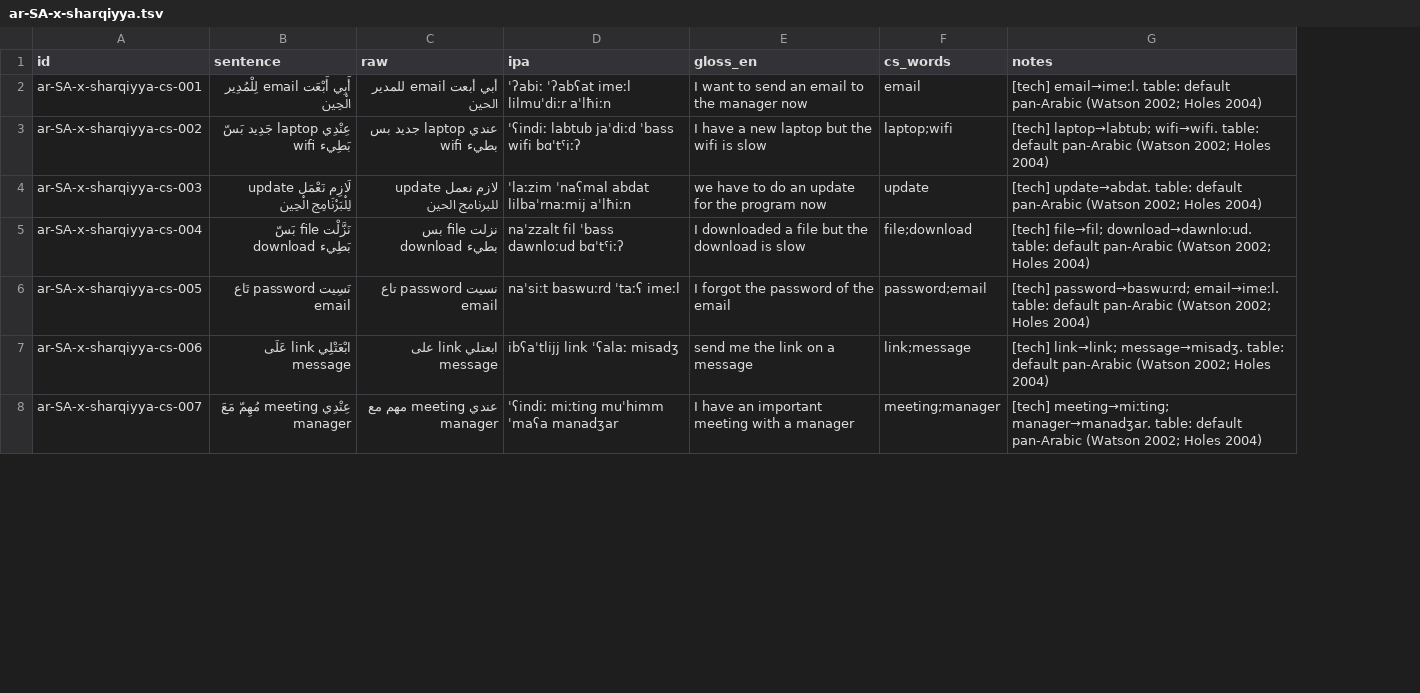
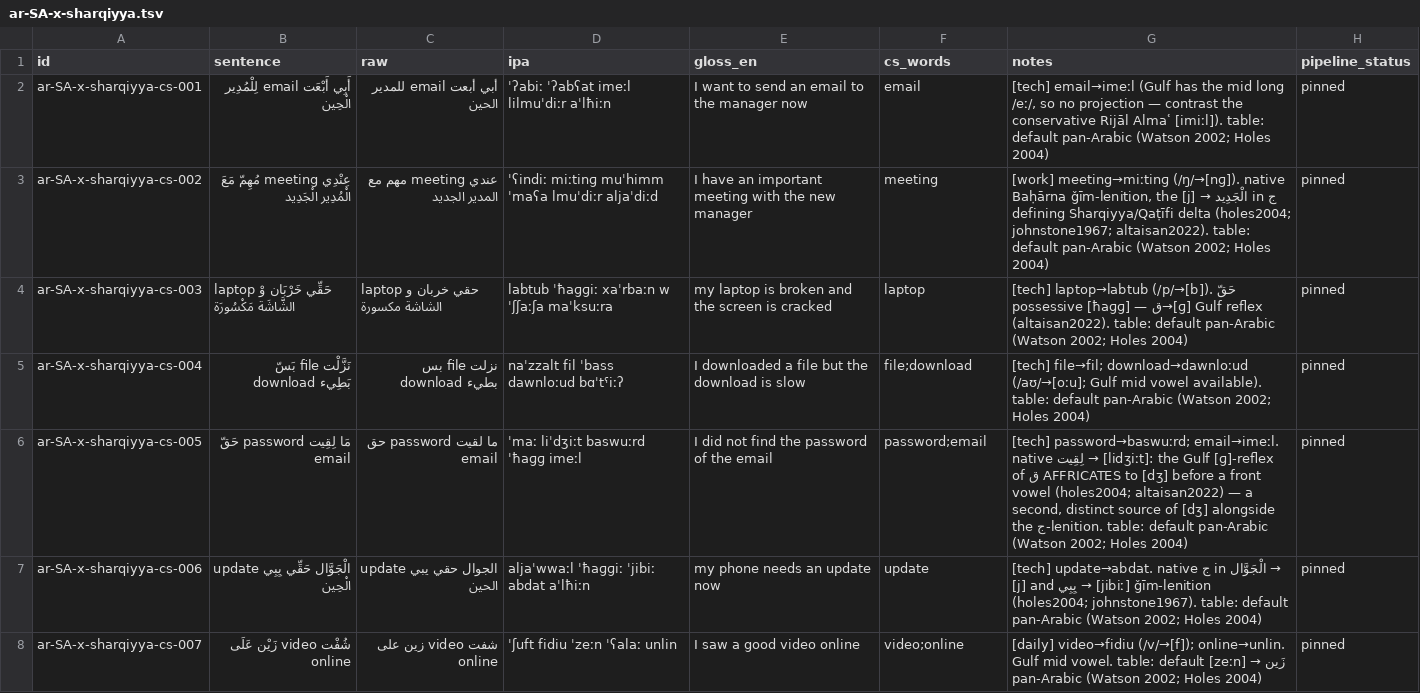
Before and after one commit to TigreGotico/arbtok, a TSV file: data/gold_code_switched/ar-SA-x-sharqiyya.tsv, drawn as a sheet; only a part is shown; the diff covers the shown part only; the diff names each change by its address in the sheet, - before the commit and + after, or states it on an @@ line.

```diff
--- a/data/gold_code_switched/ar-SA-x-sharqiyya.tsv
+++ b/data/gold_code_switched/ar-SA-x-sharqiyya.tsv
+column H (pipeline_status), rows 2-8: all pinned
-G2 (notes): [tech] email→imeːl. table: default…
+G2 (notes): [tech] email→imeːl (Gulf has the mid long /eː/, so no projection — contrast the conservative Rijāl Almaʿ [imiːl]). table: default…
-B3 (sentence): عِنْدِي laptop جَدِيد بَسّ wifi بَطِيء
+B3 (sentence): عِنْدِي meeting مُهِمّ مَعَ الْمُدِير الْجَدِيد
-C3 (raw): عندي laptop جديد بس wifi بطيء
+C3 (raw): عندي meeting مهم مع المدير الجديد
-D3 (ipa): ˈʕindiː labtub jaˈdiːd ˈbass wifi bɑˈtˤiːʔ
+D3 (ipa): ˈʕindiː miːtinɡ muˈhimm ˈmaʕa lmuˈdiːr aljaˈdiːd
-E3 (gloss_en): I have a new laptop but the wifi is slow
+E3 (gloss_en): I have an important meeting with the new manager
-F3 (cs_words): laptop;wifi
+F3 (cs_words): meeting
@@ G3 (notes): [tech] laptop→labtub; wifi→wifi. table: default… → [work] meeting→miːtinɡ (/ŋ/→[nɡ]). native ج in الْجَدِيد → [j] Baḥārna ǧīm-lenition, the defining Sharqiyya/Qaṭīfi delta (holes2004; johnstone1967; altaisan2022). table: default… @@
-B4 (sentence): لَازِم نَعْمَل update لِلْبَرْنَامِج الْحِين
+B4 (sentence): laptop حَقِّي خَرْبَان وْ الشَّاشَة مَكْسُورَة
-C4 (raw): لازم نعمل update للبرنامج الحين
+C4 (raw): laptop حقي خربان و الشاشة مكسورة
-D4 (ipa): ˈlaːzim ˈnaʕmal abdat lilbaˈrnaːmij aˈlħiːn
+D4 (ipa): labtub ˈħaɡɡiː xaˈrbaːn w ˈʃʃaːʃa maˈksuːra
-E4 (gloss_en): we have to do an update for the program now
+E4 (gloss_en): my laptop is broken and the screen is cracked
-F4 (cs_words): update
+F4 (cs_words): laptop
-G4 (notes): [tech] update→abdat. table: default…
+G4 (notes): [tech] laptop→labtub (/p/→[b]). حَقّ possessive [ħaɡɡ] — ق→[ɡ] Gulf reflex (altaisan2022). table: default…
-G5 (notes): [tech] file→fil; download→dawnloːud. table: default…
+G5 (notes): [tech] file→fil; download→dawnloːud (/aʊ/→[oːu]; Gulf mid vowel available). table: default…
-B6 (sentence): نَسِيت password تَاع email
+B6 (sentence): مَا لِقِيت password حَقّ email
-C6 (raw): نسيت password تاع email
+C6 (raw): ما لقيت password حق email
-D6 (ipa): naˈsiːt baswuːrd ˈtaːʕ imeːl
+D6 (ipa): ˈmaː liˈdʒiːt baswuːrd ˈħaɡɡ imeːl
-E6 (gloss_en): I forgot the password of the email
+E6 (gloss_en): I did not find the password of the email
@@ G6 (notes): …password→baswuːrd; email→imeːl. table: default… → …password→baswuːrd; email→imeːl. native لِقِيت → [lidʒiːt]: the Gulf [ɡ]-reflex of ق AFFRICATES to [dʒ] before a front vowel (holes2004; altaisan2022) — a second, distinct source of [dʒ] alongside the ج-lenition. table: default… @@
-B7 (sentence): ابْعَتْلِي link عَلَى message
+B7 (sentence): الْجَوَّال حَقِّي يِبِي update الْحِين
-C7 (raw): ابعتلي link على message
+C7 (raw): الجوال حقي يبي update الحين
-D7 (ipa): ibʕaˈtlijj link ˈʕalaː misadʒ
+D7 (ipa): aljaˈwwaːl ˈħaɡɡiː ˈjibiː abdat aˈlħiːn
-E7 (gloss_en): send me the link on a message
+E7 (gloss_en): my phone needs an update now
-F7 (cs_words): link;message
+F7 (cs_words): update
@@ G7 (notes): [tech] link→link; message→misadʒ. table: default… → [tech] update→abdat. native ج in الْجَوَّال → [j] and يِبِي → [jibiː] ǧīm-lenition (holes2004; johnstone1967). table: default… @@
-B8 (sentence): عِنْدِي meeting مُهِمّ مَعَ manager
+B8 (sentence): شُفْت video زَيْن عَلَى online
-C8 (raw): عندي meeting مهم مع manager
+C8 (raw): شفت video زين على online
-D8 (ipa): ˈʕindiː miːtinɡ muˈhimm ˈmaʕa manadʒar
+D8 (ipa): ˈʃuft fidiu ˈzeːn ˈʕalaː unlin
-E8 (gloss_en): I have an important meeting with a manager
+E8 (gloss_en): I saw a good video online
-F8 (cs_words): meeting;manager
+F8 (cs_words): video;online
@@ G8 (notes): [tech] meeting→miːtinɡ; manager→manadʒar. table: default… → [daily] video→fidiu (/v/→[f]); online→unlin. زَين → [zeːn] Gulf mid vowel. table: default… @@
```
Also changed, not shown: 78 edited cells elsewhere in this file.
